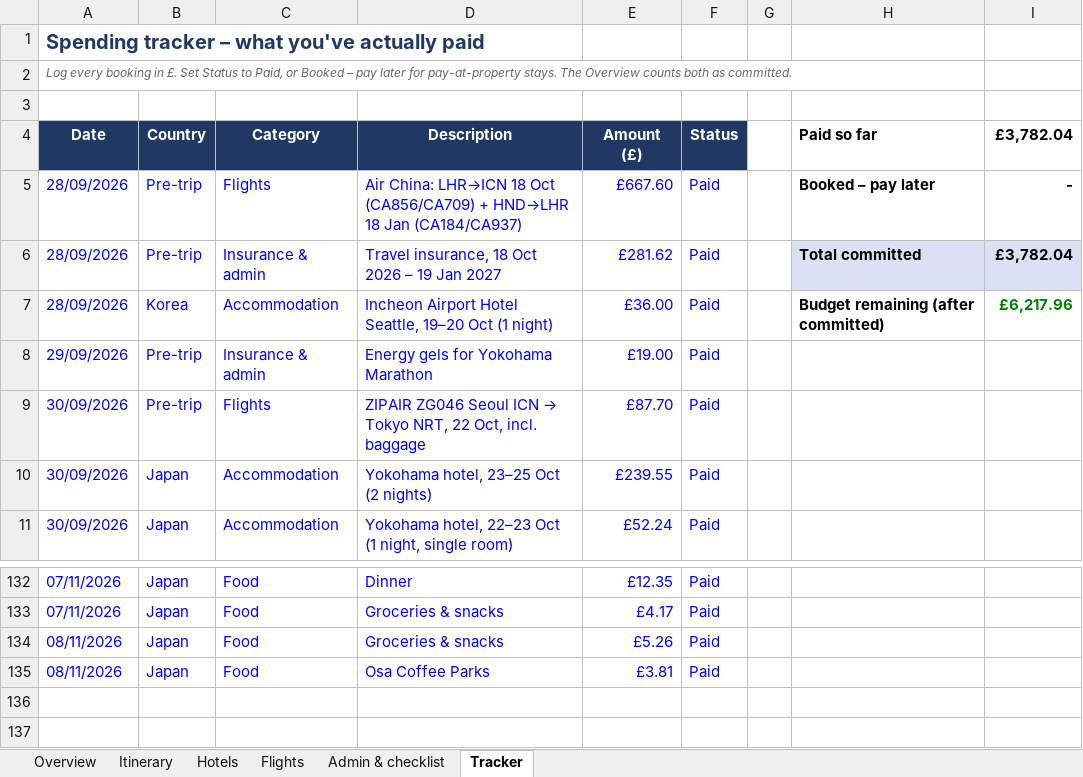
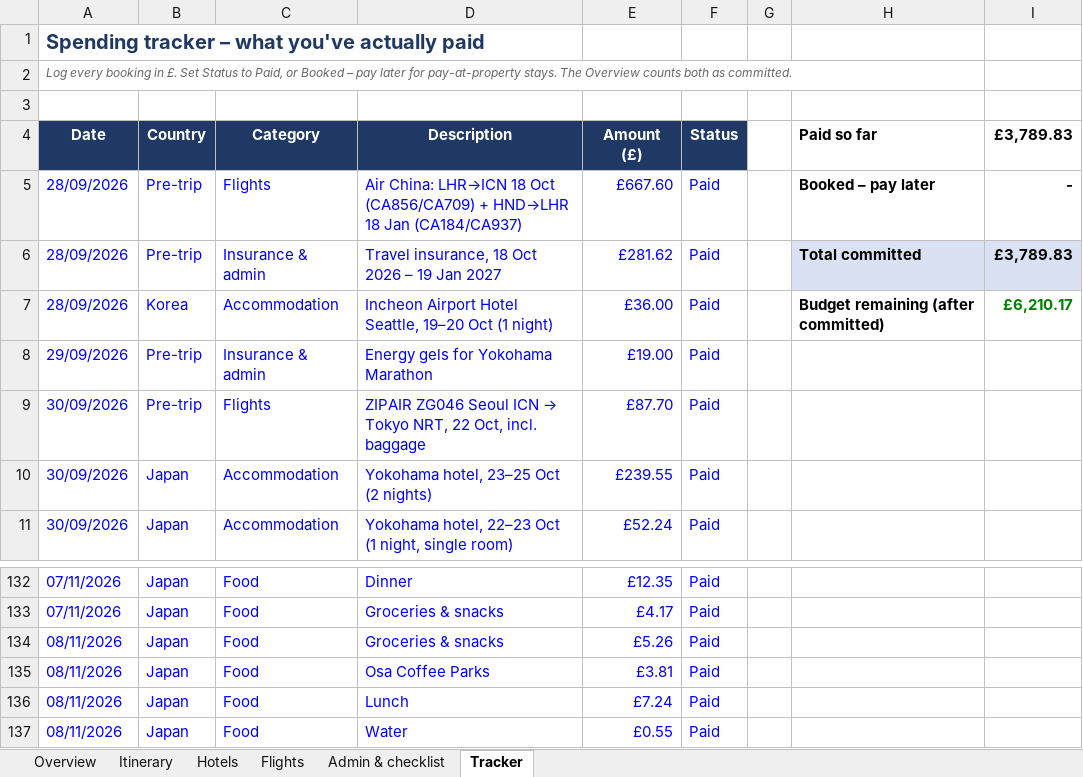
Before and after one commit to mhbae-dev/sabbatical-dashboard, an Excel workbook: Sabbatical_Plan_and_Budget.xlsx, sheet Tracker, drawn as a sheet; only a part is shown, gaps mark what is left out; values as stored, in another font and other column widths than the file's, no borders; the diff names each change by its address in the sheet, - before the commit and + after, or states it on an @@ line.

```diff
--- a/Sabbatical_Plan_and_Budget.xlsx (sheet Tracker)
+++ b/Sabbatical_Plan_and_Budget.xlsx (sheet Tracker)
-I4: £3,782.04
+I4: £3,789.83
-I6 (£3,789.83): £3,782.04
+I6 (£3,789.83): £3,789.83
-I7 (£3,789.83): £6,217.96
+I7 (£3,789.83): £6,210.17
+row 136: 08/11/2026 | Japan | Food | Lunch | £7.24 | Paid
+row 137: 08/11/2026 | Japan | Food | Water | £0.55 | Paid
```
Also changed, not shown: sheet Overview, hidden cells.
